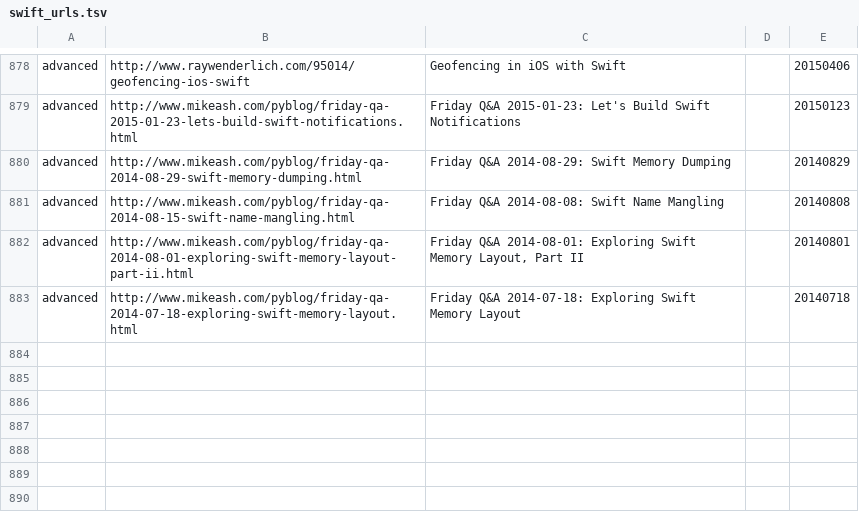
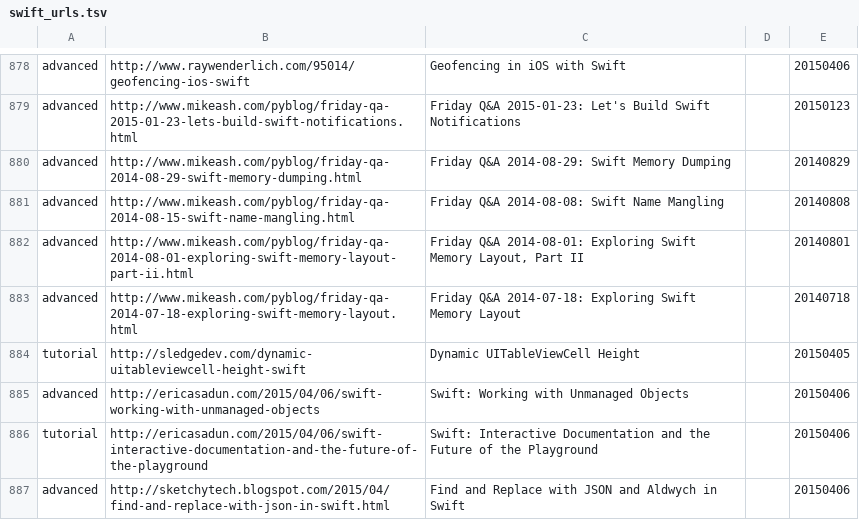
Before and after one commit to melling/SwiftResources, a TSV file: swift_urls.tsv, drawn as a sheet; only a part is shown, gaps mark what is left out; the diff names each change by its address in the sheet, - before the commit and + after, or states it on an @@ line.

Commit message:
More url's

```diff
--- a/swift_urls.tsv
+++ b/swift_urls.tsv
+row 884: tutorial | http://sledgedev.com/dynamic-uitableviewcell-height-swift | Dynamic UITableViewCell Height |  | 20150405
+row 885: advanced | http://ericasadun.com/2015/04/06/swift-working-with-unmanaged-objects | Swift: Working with Unmanaged Objects |  | 20150406
+row 886: tutorial | http://ericasadun.com/2015/04/06/swift-interactive-documentation-and-the-future-of-the-playground | Swift: Interactive Documentation and the Future of the Playground |  | 20150406
+row 887: advanced | http://sketchytech.blogspot.com/2015/04/find-and-replace-with-json-in-swift.html | Find and Replace with JSON and Aldwych in Swift |  | 20150406
```
